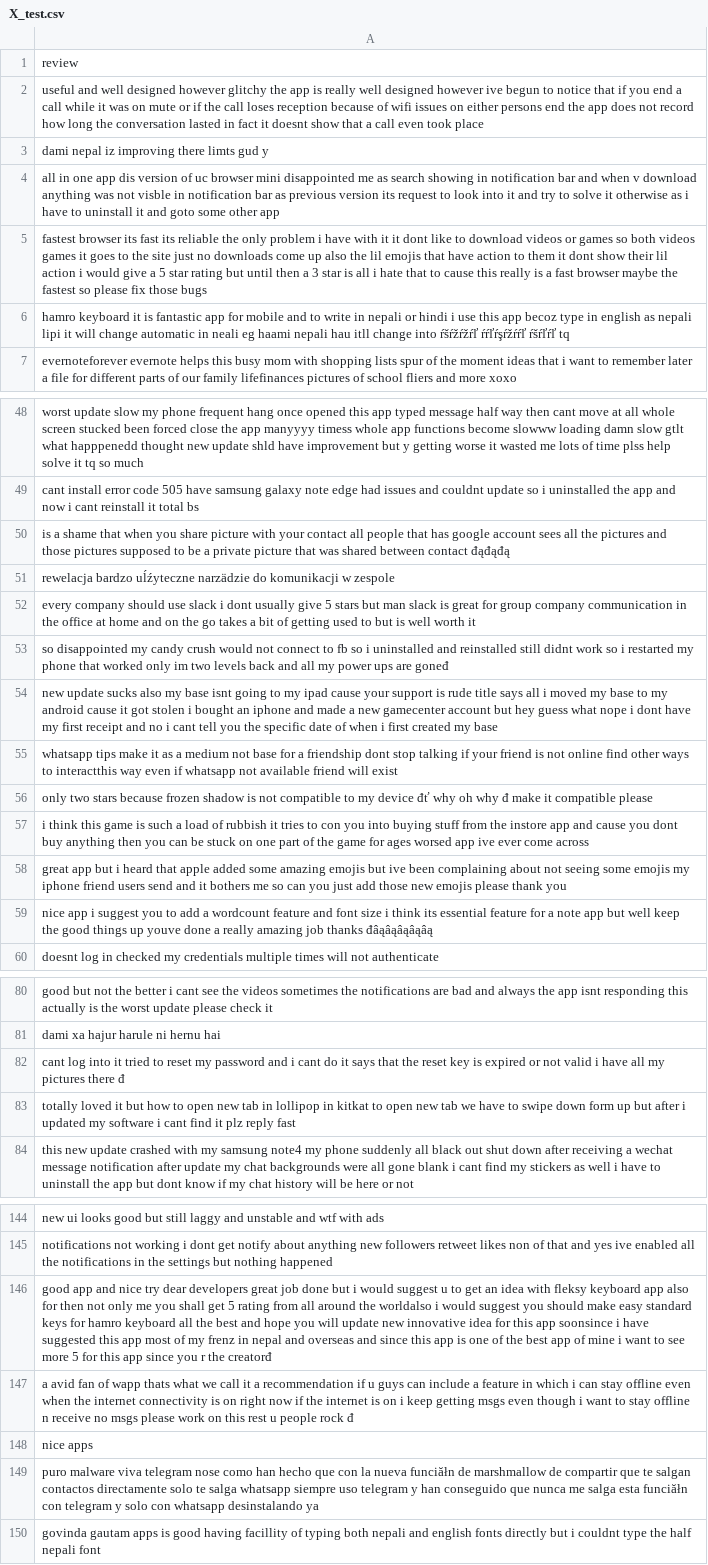
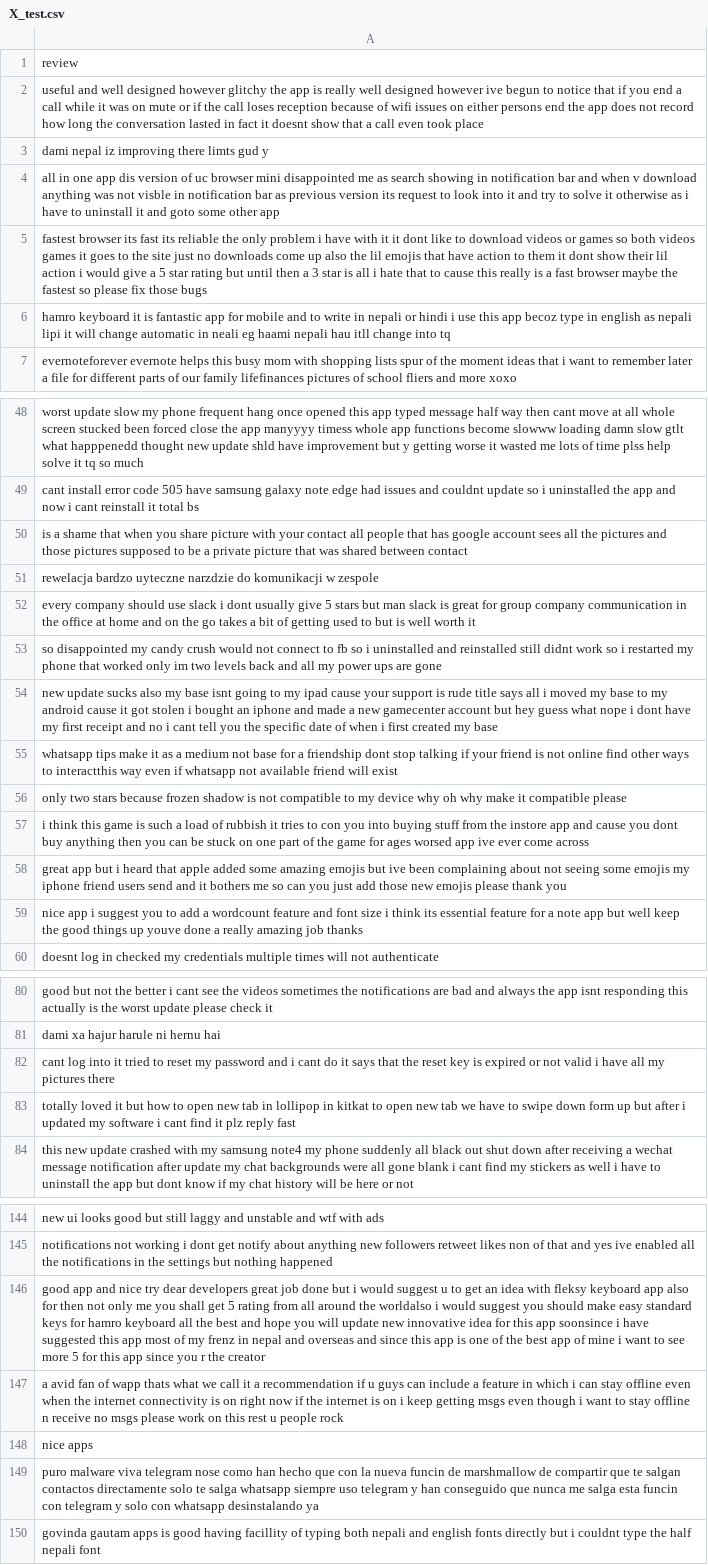
Before and after one commit to Yakondra/naive-bayes-analysis, a CSV file: data/processed/X_test.csv, drawn as a sheet; only a part is shown, gaps mark what is left out; the diff covers the shown part only; the diff names each change by its address in the sheet, - before the commit and + after, or states it on an @@ line.

```diff
--- a/data/processed/X_test.csv
+++ b/data/processed/X_test.csv
-A6: …change into ŕšŕžŕžŕľ ŕŕľŕşŕžŕŕľ ŕšŕľŕľ tq
+A6: …change into tq
-A50: …between contact đąđąđą
+A50: …between contact
-A51: rewelacja bardzo uĺźyteczne narzädzie do komunikacji…
+A51: rewelacja bardzo uyteczne narzdzie do komunikacji…
-A53: …ups are goneđ
+A53: …ups are gone
-A56: …my device đť why oh why đ make it…
+A56: …my device why oh why make it…
-A59: …job thanks đâąâąâąâąâą
+A59: …job thanks
-A82: …pictures there đ
+A82: …pictures there
-A146: …r the creatorđ
+A146: …r the creator
-A147: …people rock đ
+A147: …people rock
-A149: …la nueva funciăłn de marshmallow de compartir que te salgan contactos directamente solo te salga whatsapp siempre uso telegram y han conseguido que nunca me salga esta funciăłn con telegram…
+A149: …la nueva funcin de marshmallow de compartir que te salgan contactos directamente solo te salga whatsapp siempre uso telegram y han conseguido que nunca me salga esta funcin con telegram…
```
Also changed, not shown: 1 edited cell elsewhere in this file, data/processed/X_train.csv, 2 other files.
